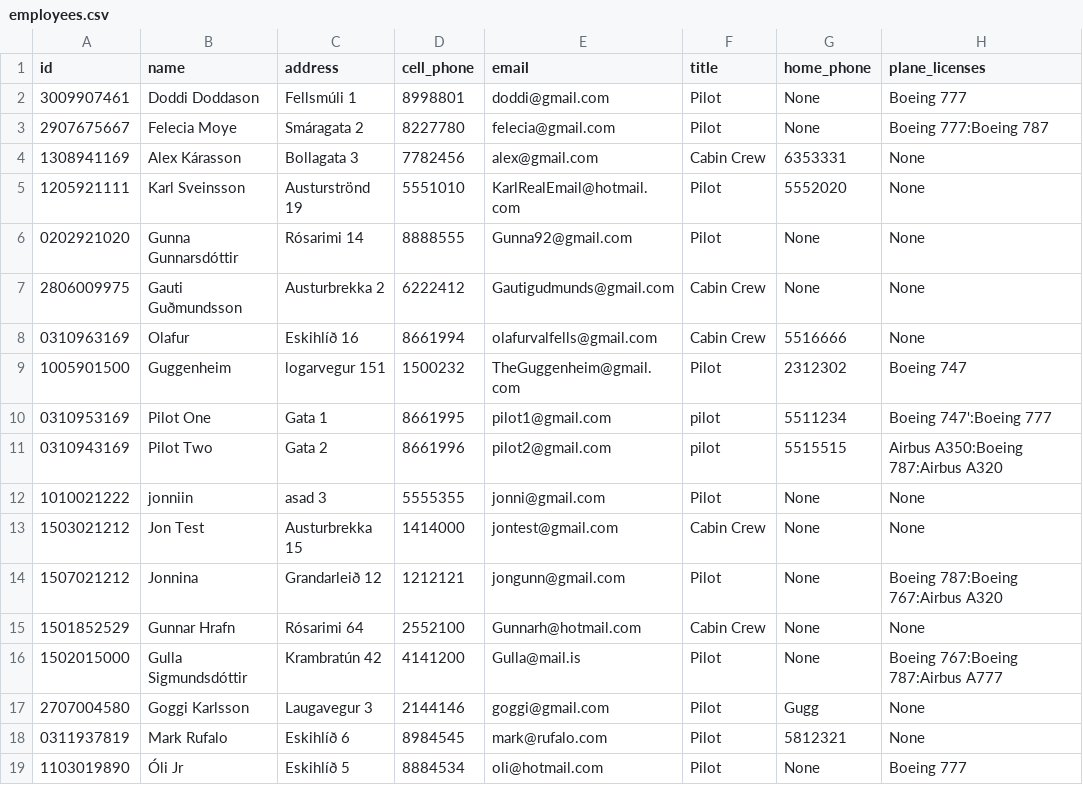
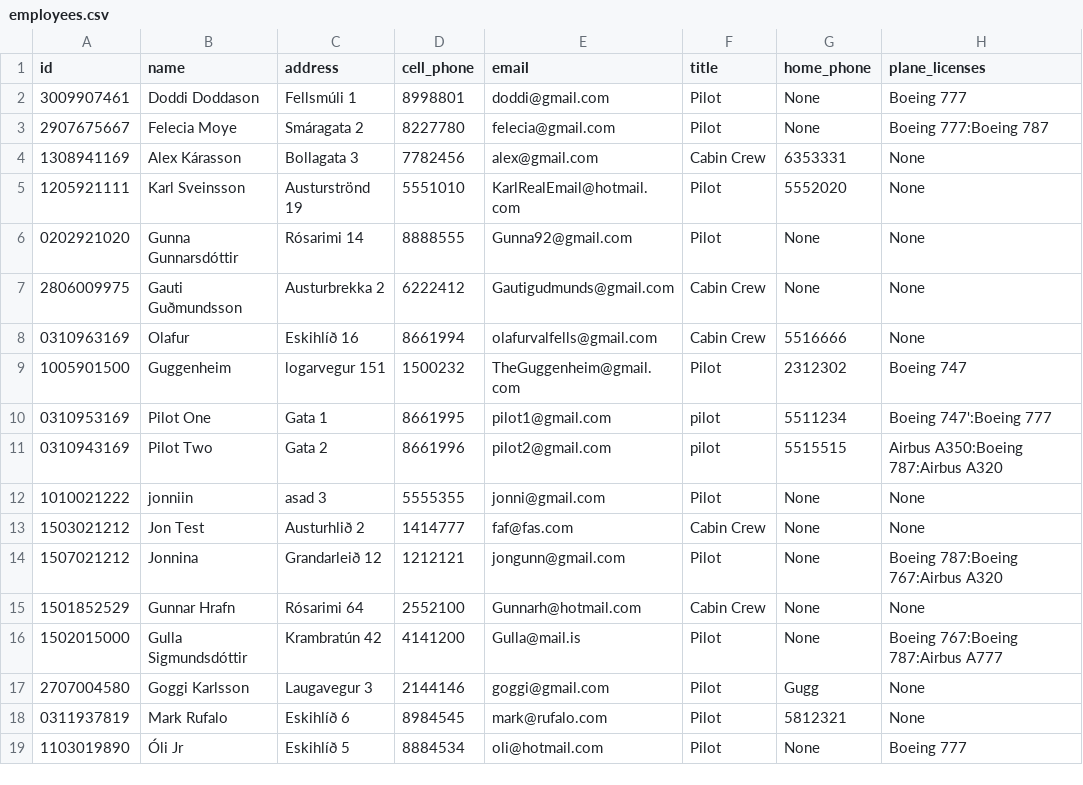
Before and after one commit to FuadPoroshtica/T-113-VLN1-H30, a CSV file: Source/files/employees.csv, drawn as a sheet.

```diff
--- a/Source/files/employees.csv
+++ b/Source/files/employees.csv
@@ -12,3 +12,3 @@ id,name,address,cell_phone,email,title,home_phone,plane_licenses
 1010021222,jonniin,asad 3,5555355,jonni@gmail.com,Pilot,None,None
-1503021212,Jon Test,Austurbrekka 15,1414000,jontest@gmail.com,Cabin Crew,None,None
+1503021212,Jon Test,Austurhlið 2,1414777,faf@fas.com,Cabin Crew,None,None
 1507021212,Jonnina,Grandarleið 12,1212121,jongunn@gmail.com,Pilot,None,Boeing 787:Boeing 767:Airbus A320
```
Also changed, not shown: 3 other files.
